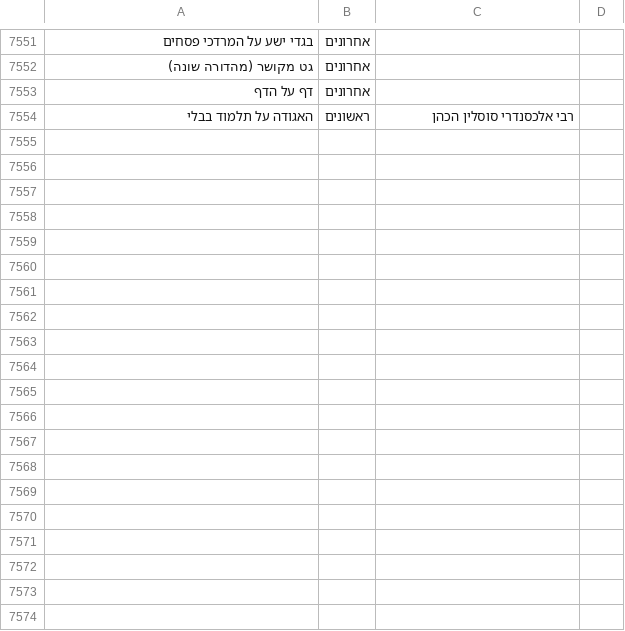
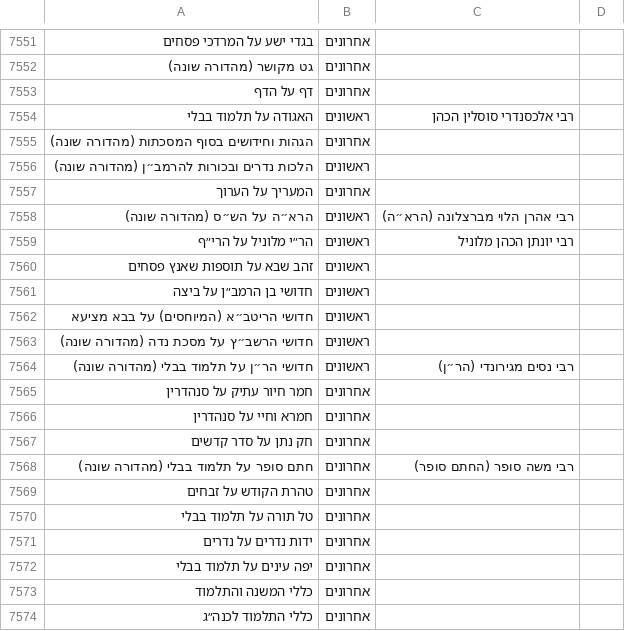
Before and after one commit to YairDaniel11/Otzarya-Unofficial-Books, a CSV file: ספרים/קבצי קישורים וסדר הדורות/דורות.csv, drawn as a sheet; only a part is shown, gaps mark what is left out; the diff names each change by its address in the sheet, - before the commit and + after, or states it on an @@ line.

```diff
--- a/ספרים/קבצי קישורים וסדר הדורות/דורות.csv
+++ b/ספרים/קבצי קישורים וסדר הדורות/דורות.csv
+row 7555: הגהות וחידושים בסוף המסכתות (מהדורה שונה) | אחרונים
+row 7556: הלכות נדרים ובכורות להרמב״ן (מהדורה שונה) | ראשונים
+row 7557: המעריך על הערוך | אחרונים
+row 7558: הרא״ה על הש״ס (מהדורה שונה) | ראשונים | רבי אהרן הלוי מברצלונה (הרא״ה)
+row 7559: הר״י מלוניל על הרי״ף | ראשונים | רבי יונתן הכהן מלוניל
+row 7560: זהב שבא על תוספות שאנץ פסחים | ראשונים
+row 7561: חדושי בן הרמב״ן על ביצה | ראשונים
+row 7562: חדושי הריטב״א (המיוחסים) על בבא מציעא | ראשונים
+row 7563: חדושי הרשב״ץ על מסכת נדה (מהדורה שונה) | ראשונים
+row 7564: חדושי הר״ן על תלמוד בבלי (מהדורה שונה) | ראשונים | רבי נסים מגירונדי (הר״ן)
+row 7565: חמר חיור עתיק על סנהדרין | אחרונים
+row 7566: חמרא וחיי על סנהדרין | אחרונים
+row 7567: חק נתן על סדר קדשים | אחרונים
+row 7568: חתם סופר על תלמוד בבלי (מהדורה שונה) | אחרונים | רבי משה סופר (החתם סופר)
+row 7569: טהרת הקודש על זבחים | אחרונים
+row 7570: טל תורה על תלמוד בבלי | אחרונים
+row 7571: ידות נדרים על נדרים | אחרונים
+row 7572: יפה עינים על תלמוד בבלי | אחרונים
+row 7573: כללי המשנה והתלמוד | אחרונים
+row 7574: כללי התלמוד לכנה״ג | אחרונים
```
Also changed, not shown: 20 other files.
